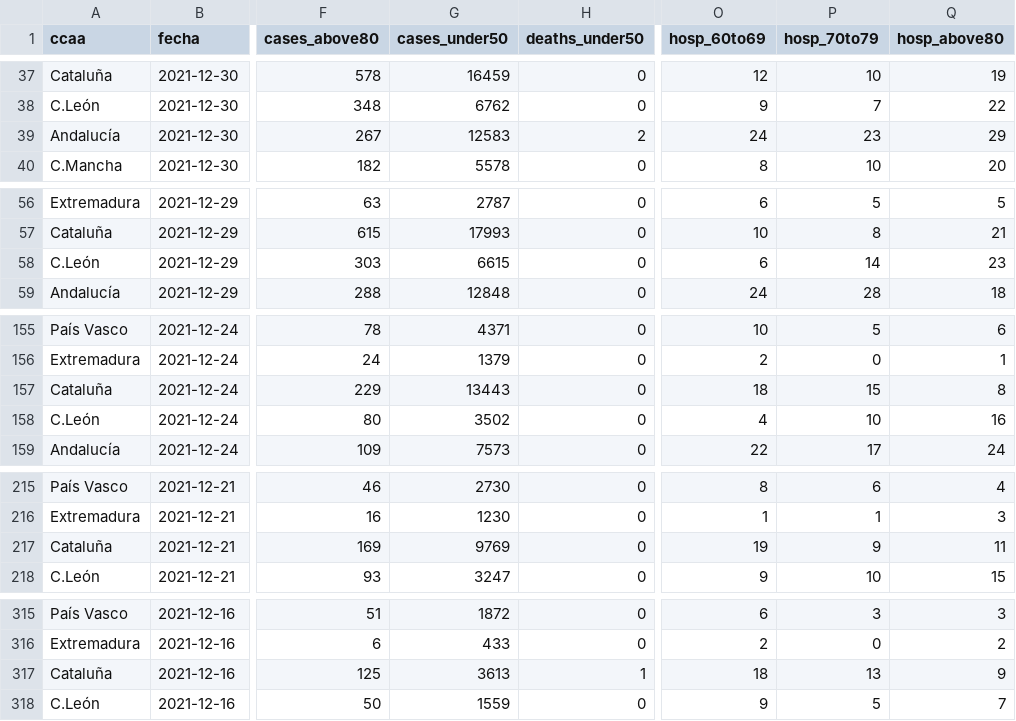
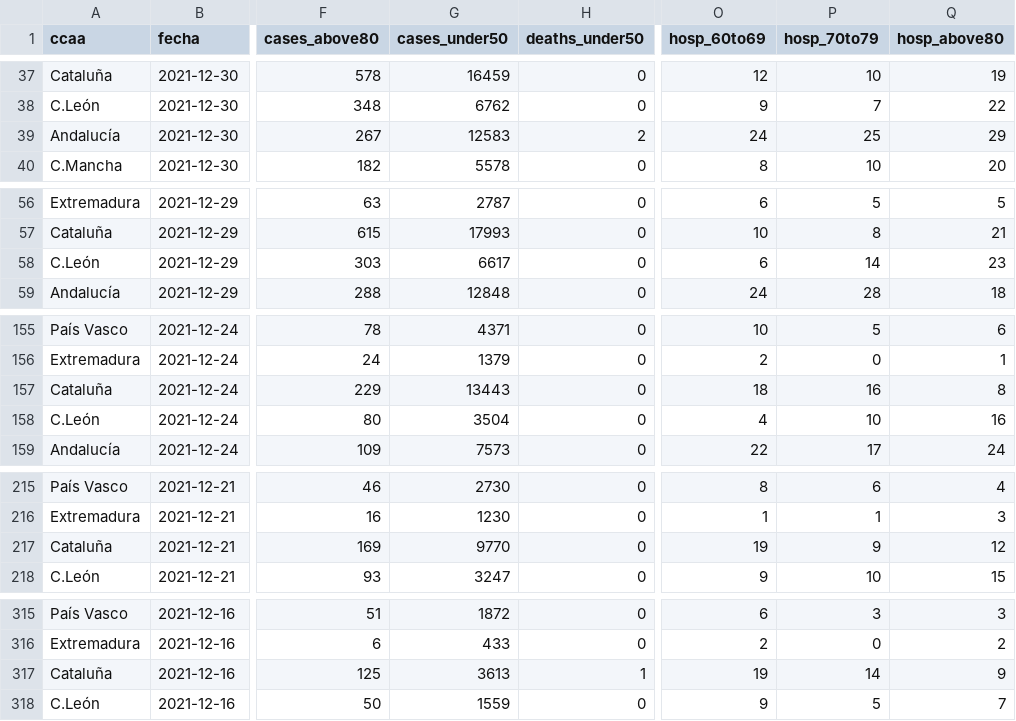
Before and after one commit to antonbardera/covid-vaccination-tracker, a CSV file: app/public/data.csv, drawn as a sheet; only a part is shown, gaps mark what is left out; the diff covers the shown part only; the diff names each change by its address in the sheet, - before the commit and + after, or states it on an @@ line.

```diff
--- a/app/public/data.csv
+++ b/app/public/data.csv
-P39 (hosp_70to79): 23
+P39 (hosp_70to79): 25
-G58 (cases_under50): 6615
+G58 (cases_under50): 6617
-P157 (hosp_70to79): 15
+P157 (hosp_70to79): 16
-G158 (cases_under50): 3502
+G158 (cases_under50): 3504
-G217 (cases_under50): 9769
+G217 (cases_under50): 9770
-Q217 (hosp_above80): 11
+Q217 (hosp_above80): 12
-O317 (hosp_60to69): 18
+O317 (hosp_60to69): 19
-P317 (hosp_70to79): 13
+P317 (hosp_70to79): 14
```
Also changed, not shown: 35 edited cells elsewhere in this file, 3 other files.
